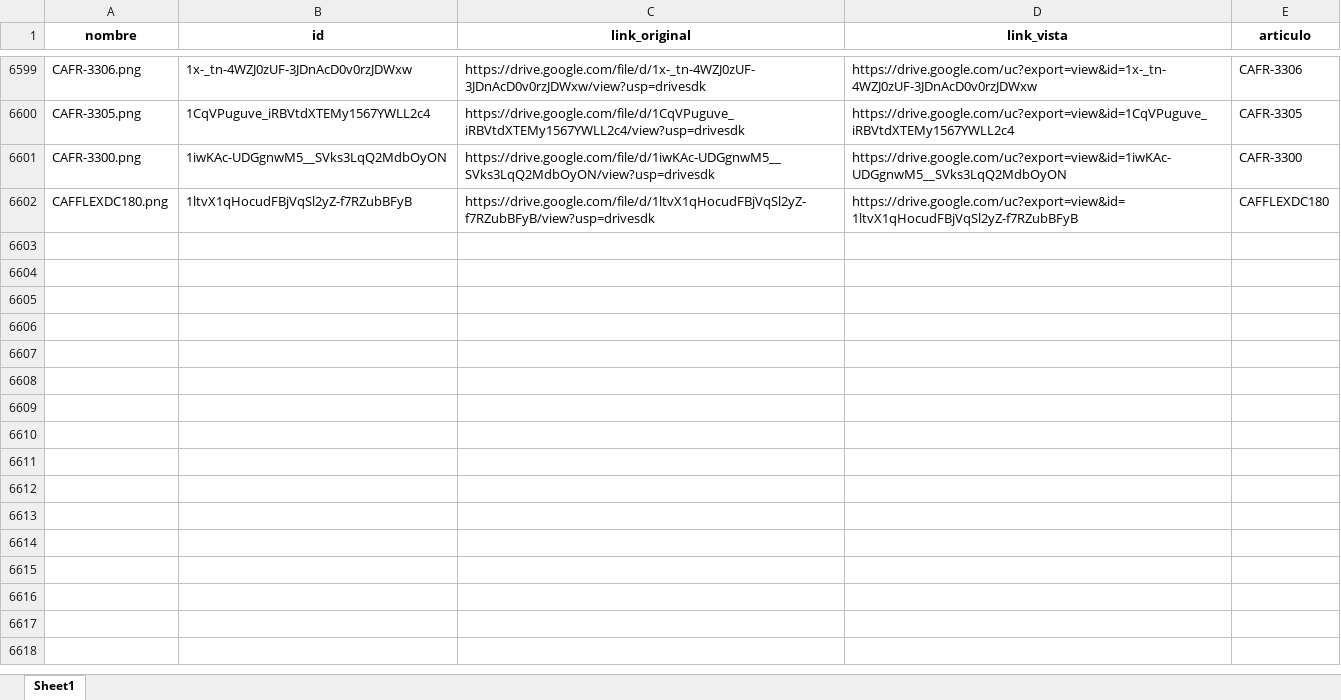
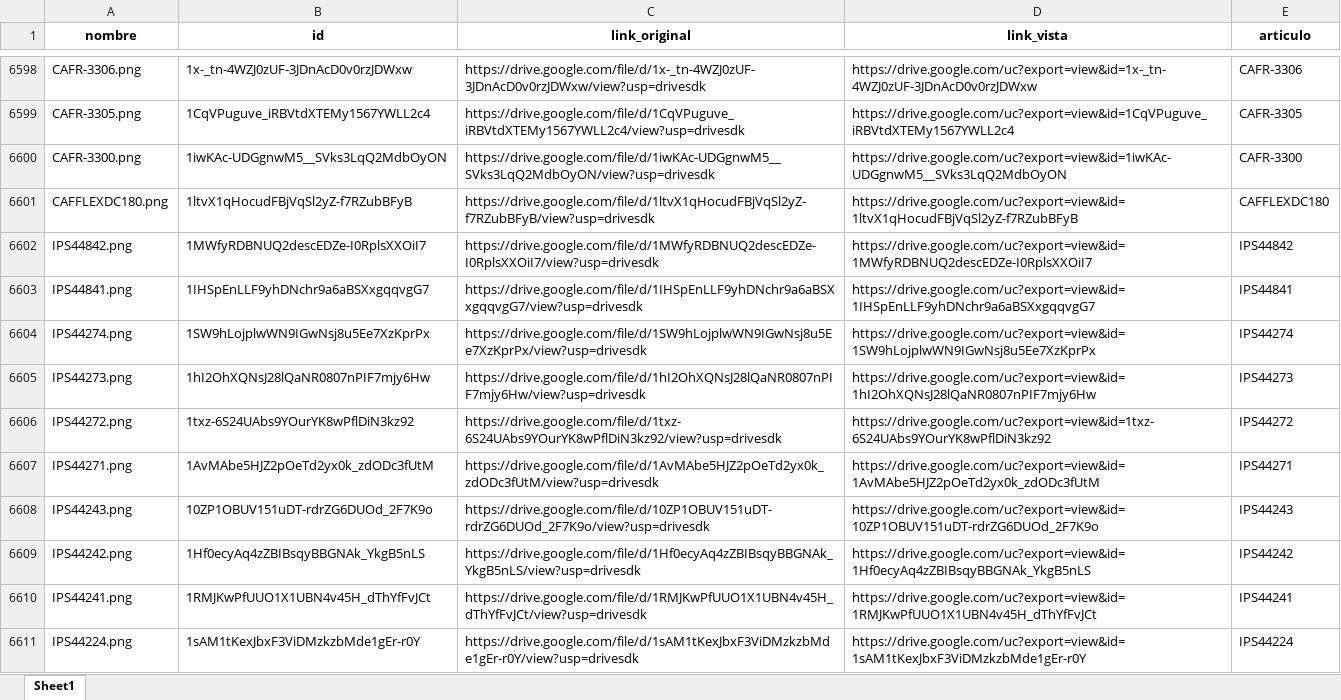
Before and after one commit to ferremax-cat/pinterest-f, an Excel workbook: imagenes_drive.xlsx, sheet Sheet1, drawn as a sheet; only a part is shown, gaps mark what is left out; values as stored, in another font and other column widths than the file's, no borders; the diff covers the shown part only; the diff names each change by its address in the sheet, - before the commit and + after, or states it on an @@ line.

Commit message:
imagenes de ips y ft, lista de precios, estado de duentas -29-6-26

```diff
--- a/imagenes_drive.xlsx (sheet Sheet1)
+++ b/imagenes_drive.xlsx (sheet Sheet1)
+row 6602: IPS44842.png | 1MWfyRDBNUQ2descEDZe-I0RplsXXOiI7 | https://drive.google.com/file/d/1MWfyRDBNUQ2descEDZe-I0RplsXXOiI7/view?usp=drivesdk | https://drive.google.com/uc?export=view&id=1MWfyRDBNUQ2descEDZe-I0RplsXXOiI7 | IPS44842
+row 6603: IPS44841.png | 1IHSpEnLLF9yhDNchr9a6aBSXxgqqvgG7 | https://drive.google.com/file/d/1IHSpEnLLF9yhDNchr9a6aBSXxgqqvgG7/view?usp=drivesdk | https://drive.google.com/uc?export=view&id=1IHSpEnLLF9yhDNchr9a6aBSXxgqqvgG7 | IPS44841
+row 6604: IPS44274.png | 1SW9hLojplwWN9IGwNsj8u5Ee7XzKprPx | https://drive.google.com/file/d/1SW9hLojplwWN9IGwNsj8u5Ee7XzKprPx/view?usp=drivesdk | https://drive.google.com/uc?export=view&id=1SW9hLojplwWN9IGwNsj8u5Ee7XzKprPx | IPS44274
+row 6605: IPS44273.png | 1hI2OhXQNsJ28lQaNR0807nPIF7mjy6Hw | https://drive.google.com/file/d/1hI2OhXQNsJ28lQaNR0807nPIF7mjy6Hw/view?usp=drivesdk | https://drive.google.com/uc?export=view&id=1hI2OhXQNsJ28lQaNR0807nPIF7mjy6Hw | IPS44273
+row 6606: IPS44272.png | 1txz-6S24UAbs9YOurYK8wPflDiN3kz92 | https://drive.google.com/file/d/1txz-6S24UAbs9YOurYK8wPflDiN3kz92/view?usp=drivesdk | https://drive.google.com/uc?export=view&id=1txz-6S24UAbs9YOurYK8wPflDiN3kz92 | IPS44272
+row 6607: IPS44271.png | 1AvMAbe5HJZ2pOeTd2yx0k_zdODc3fUtM | https://drive.google.com/file/d/1AvMAbe5HJZ2pOeTd2yx0k_zdODc3fUtM/view?usp=drivesdk | https://drive.google.com/uc?export=view&id=1AvMAbe5HJZ2pOeTd2yx0k_zdODc3fUtM | IPS44271
+row 6608: IPS44243.png | 10ZP1OBUV151uDT-rdrZG6DUOd_2F7K9o | https://drive.google.com/file/d/10ZP1OBUV151uDT-rdrZG6DUOd_2F7K9o/view?usp=drivesdk | https://drive.google.com/uc?export=view&id=10ZP1OBUV151uDT-rdrZG6DUOd_2F7K9o | IPS44243
+row 6609: IPS44242.png | 1Hf0ecyAq4zZBIBsqyBBGNAk_YkgB5nLS | https://drive.google.com/file/d/1Hf0ecyAq4zZBIBsqyBBGNAk_YkgB5nLS/view?usp=drivesdk | https://drive.google.com/uc?export=view&id=1Hf0ecyAq4zZBIBsqyBBGNAk_YkgB5nLS | IPS44242
+row 6610: IPS44241.png | 1RMJKwPfUUO1X1UBN4v45H_dThYfFvJCt | https://drive.google.com/file/d/1RMJKwPfUUO1X1UBN4v45H_dThYfFvJCt/view?usp=drivesdk | https://drive.google.com/uc?export=view&id=1RMJKwPfUUO1X1UBN4v45H_dThYfFvJCt | IPS44241
+row 6611: IPS44224.png | 1sAM1tKexJbxF3ViDMzkzbMde1gEr-r0Y | https://drive.google.com/file/d/1sAM1tKexJbxF3ViDMzkzbMde1gEr-r0Y/view?usp=drivesdk | https://drive.google.com/uc?export=view&id=1sAM1tKexJbxF3ViDMzkzbMde1gEr-r0Y | IPS44224
```
Also changed, not shown: 54 added rows and 1 moved row elsewhere in this sheet, excel/PRODUCTOS.xlsx, excel/clientes_finanzas.xlsx, 12 other files.
